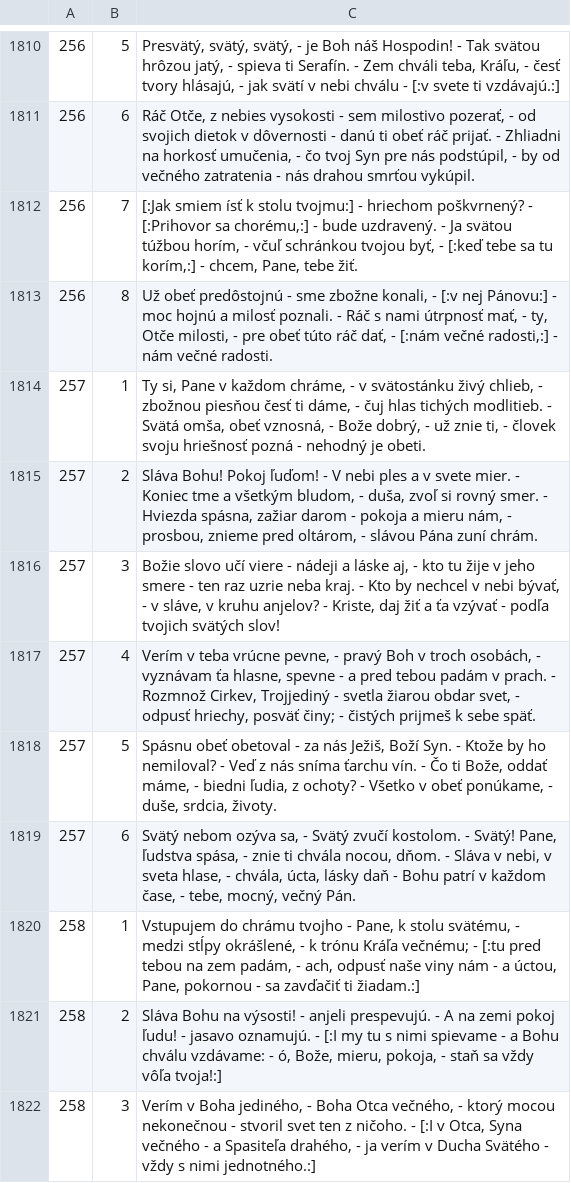
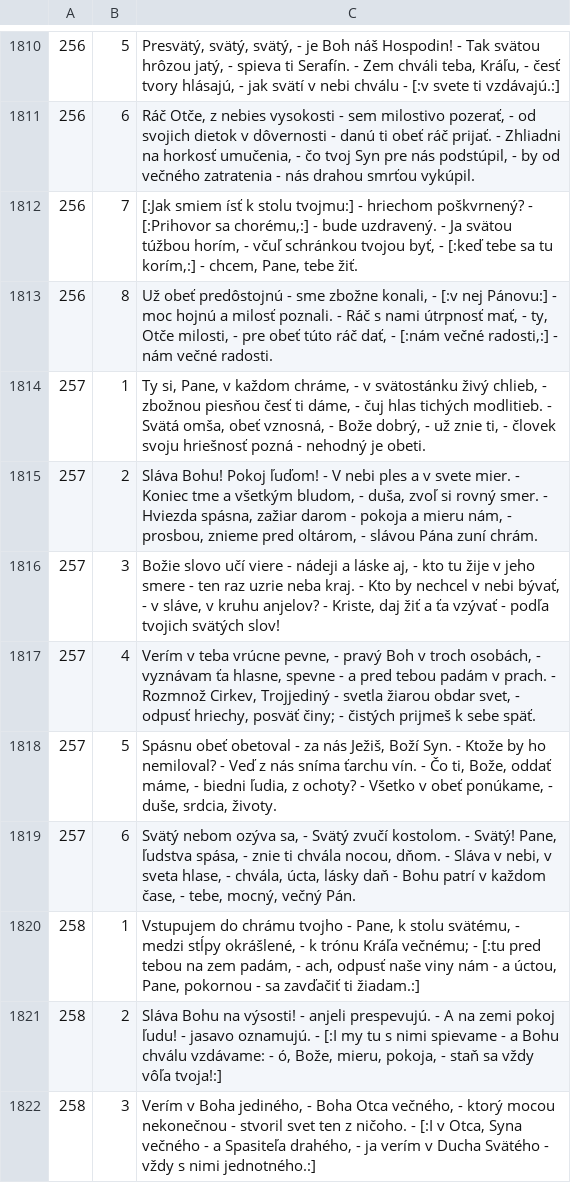
Before and after one commit to stanislavbebej/ejks, a CSV file: db/jks.csv, drawn as a sheet; only a part is shown, gaps mark what is left out.

Commit message:
fix(257): spelling (#46)
čiarky

```diff
--- a/db/jks.csv
+++ b/db/jks.csv
@@ -1813,3 +1813,3 @@
 256,8,"Už obeť predôstojnú - sme zbožne konali, - [:v nej Pánovu:] - moc hojnú a milosť poznali. - Ráč s nami útrpnosť mať, - ty, Otče milosti, - pre obeť túto ráč dať, - [:nám večné radosti,:] - nám večné radosti."
-257,1,"Ty si, Pane v každom chráme, - v svätostánku živý chlieb, - zbožnou piesňou česť ti dáme, - čuj hlas tichých modlitieb. - Svätá omša, obeť vznosná, - Bože dobrý, - už znie ti, - človek svoju hriešnosť pozná - nehodný je obeti."
+257,1,"Ty si, Pane, v každom chráme, - v svätostánku živý chlieb, - zbožnou piesňou česť ti dáme, - čuj hlas tichých modlitieb. - Svätá omša, obeť vznosná, - Bože dobrý, - už znie ti, - človek svoju hriešnosť pozná - nehodný je obeti."
 257,2,"Sláva Bohu! Pokoj ľuďom! - V nebi ples a v svete mier. - Koniec tme a všetkým bludom, - duša, zvoľ si rovný smer. - Hviezda spásna, zažiar darom - pokoja a mieru nám, - prosbou, znieme pred oltárom, - slávou Pána zuní chrám."
@@ -1817,3 +1817,3 @@
 257,4,"Verím v teba vrúcne pevne, - pravý Boh v troch osobách, - vyznávam ťa hlasne, spevne - a pred tebou padám v prach. - Rozmnož Cirkev, Trojjediný - svetla žiarou obdar svet, - odpusť hriechy, posväť činy; - čistých prijmeš k sebe späť."
-257,5,"Spásnu obeť obetoval - za nás Ježiš, Boží Syn. - Ktože by ho nemiloval? - Veď z nás sníma ťarchu vín. - Čo ti Bože, oddať máme, - biedni ľudia, z ochoty? - Všetko v obeť ponúkame, - duše, srdcia, životy."
+257,5,"Spásnu obeť obetoval - za nás Ježiš, Boží Syn. - Ktože by ho nemiloval? - Veď z nás sníma ťarchu vín. - Čo ti, Bože, oddať máme, - biedni ľudia, z ochoty? - Všetko v obeť ponúkame, - duše, srdcia, životy."
 257,6,"Svätý nebom ozýva sa, - Svätý zvučí kostolom. - Svätý! Pane, ľudstva spása, - znie ti chvála nocou, dňom. - Sláva v nebi, v sveta hlase, - chvála, úcta, lásky daň - Bohu patrí v každom čase, - tebe, mocný, večný Pán."
```
